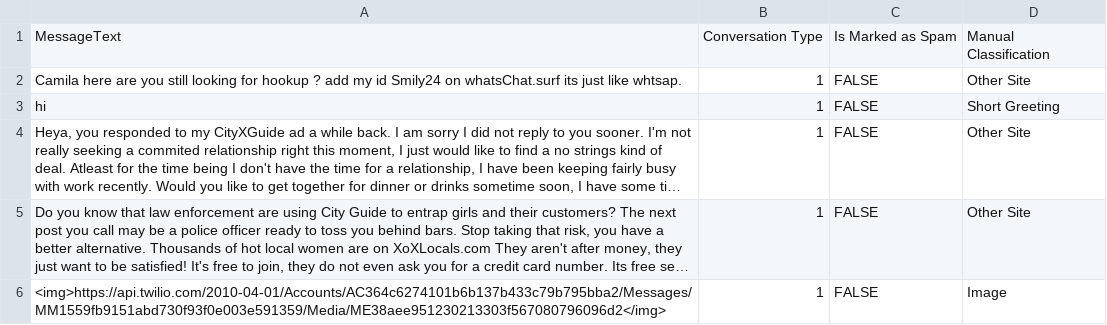
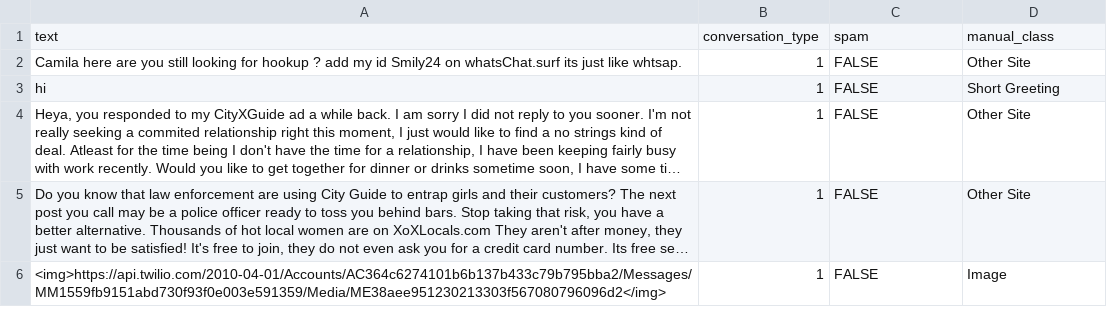
Before and after one commit to abpaudel/project-intercept, a CSV file: data/inbound_messages.csv, drawn as a sheet; only a part is shown; long unchanged cells end in …; removed rows and columns are numbered as before the commit, all else as after; the diff names each change by its address in the sheet, - before the commit and + after, or states it on an @@ line.

```diff
--- a/data/inbound_messages.csv
+++ b/data/inbound_messages.csv
-row 1: MessageText | Conversation Type | Is Marked as Spam | Manual Classification
+row 1: text | conversation_type | spam | manual_class
```
Also changed, not shown: 1 other file.
